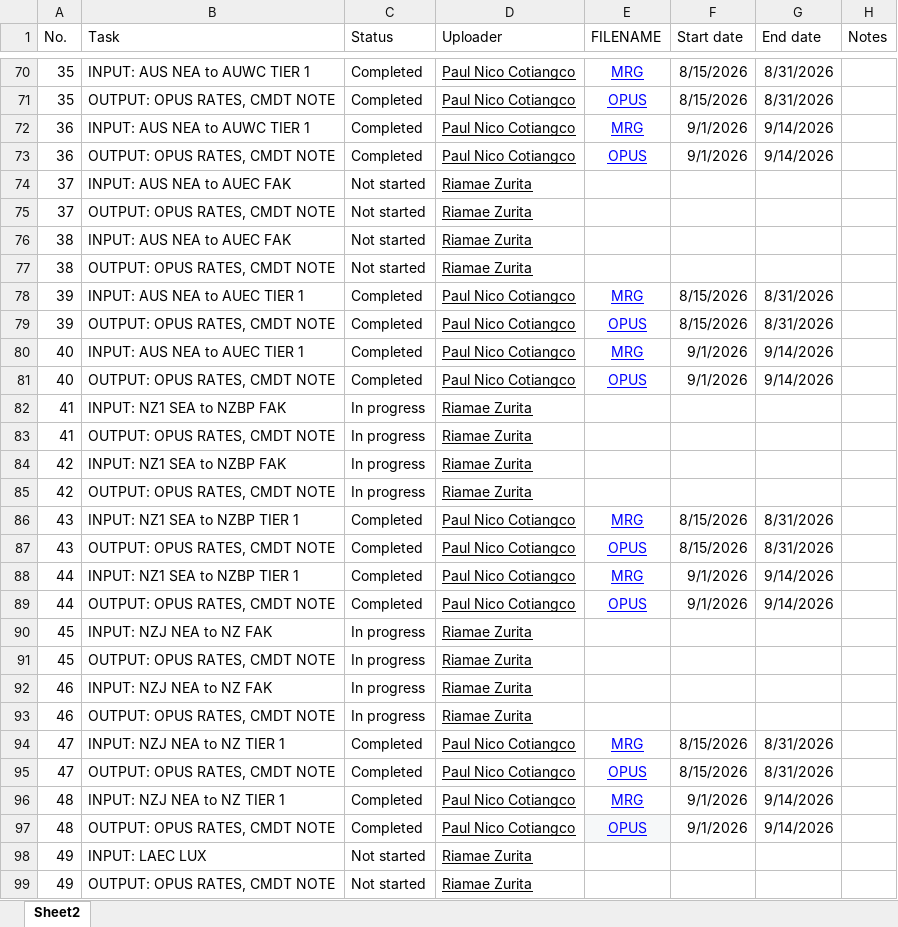
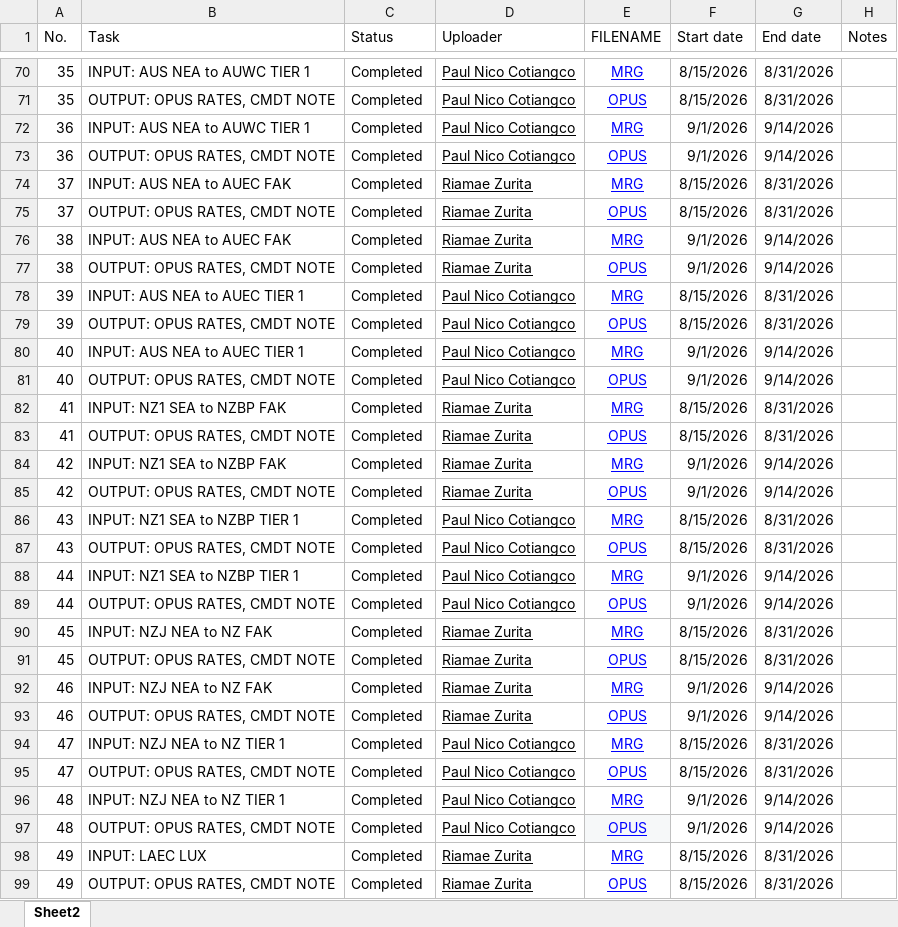
Before and after one commit to ralfjhonbarbuena/mrg2opus, an Excel workbook: reference/for hackathon TRACKER.xlsx, sheet Sheet2, drawn as a sheet; only a part is shown, gaps mark what is left out; values as stored, in another font and other column widths than the file's, no borders; charts and pictures and table styles not drawn; the diff covers the shown part only; the diff names each change by its address in the sheet, - before the commit and + after, or states it on an @@ line.

```diff
--- a/reference/for hackathon TRACKER.xlsx (sheet Sheet2)
+++ b/reference/for hackathon TRACKER.xlsx (sheet Sheet2)
-C74:C77 (Status): Not started
+C74:C77 (Status): Completed
-E74 (FILENAME): (empty)
+E74 (FILENAME): MRG
-F74:F75 (Start date): (empty)
+F74:F75 (Start date): 8/15/2026
-G74:G75 (End date): (empty)
+G74:G75 (End date): 8/31/2026
-E75 (FILENAME): (empty)
+E75 (FILENAME): OPUS
-E76 (FILENAME): (empty)
+E76 (FILENAME): MRG
-F76:F77 (Start date): (empty)
+F76:F77 (Start date): 9/1/2026
-G76:G77 (End date): (empty)
+G76:G77 (End date): 9/14/2026
-E77 (FILENAME): (empty)
+E77 (FILENAME): OPUS
-C82:C85 (Status): In progress
+C82:C85 (Status): Completed
-E82 (FILENAME): (empty)
+E82 (FILENAME): MRG
-F82:F83 (Start date): (empty)
+F82:F83 (Start date): 8/15/2026
-G82:G83 (End date): (empty)
+G82:G83 (End date): 8/31/2026
-E83 (FILENAME): (empty)
+E83 (FILENAME): OPUS
-E84 (FILENAME): (empty)
+E84 (FILENAME): MRG
-F84:F85 (Start date): (empty)
+F84:F85 (Start date): 9/1/2026
-G84:G85 (End date): (empty)
+G84:G85 (End date): 9/14/2026
-E85 (FILENAME): (empty)
+E85 (FILENAME): OPUS
-C90:C93 (Status): In progress
+C90:C93 (Status): Completed
-E90 (FILENAME): (empty)
+E90 (FILENAME): MRG
-F90:F91 (Start date): (empty)
+F90:F91 (Start date): 8/15/2026
-G90:G91 (End date): (empty)
+G90:G91 (End date): 8/31/2026
-E91 (FILENAME): (empty)
+E91 (FILENAME): OPUS
-E92 (FILENAME): (empty)
+E92 (FILENAME): MRG
-F92:F93 (Start date): (empty)
+F92:F93 (Start date): 9/1/2026
-G92:G93 (End date): (empty)
+G92:G93 (End date): 9/14/2026
-E93 (FILENAME): (empty)
+E93 (FILENAME): OPUS
-C98:C99 (Status): Not started
+C98:C99 (Status): Completed
-E98 (FILENAME): (empty)
+E98 (FILENAME): MRG
-F98:F99 (Start date): (empty)
+F98:F99 (Start date): 8/15/2026
-G98:G99 (End date): (empty)
+G98:G99 (End date): 8/31/2026
-E99 (FILENAME): (empty)
+E99 (FILENAME): OPUS
```
Also changed, not shown: 82 edited cells and cell formats elsewhere in this sheet, 56 other files.
